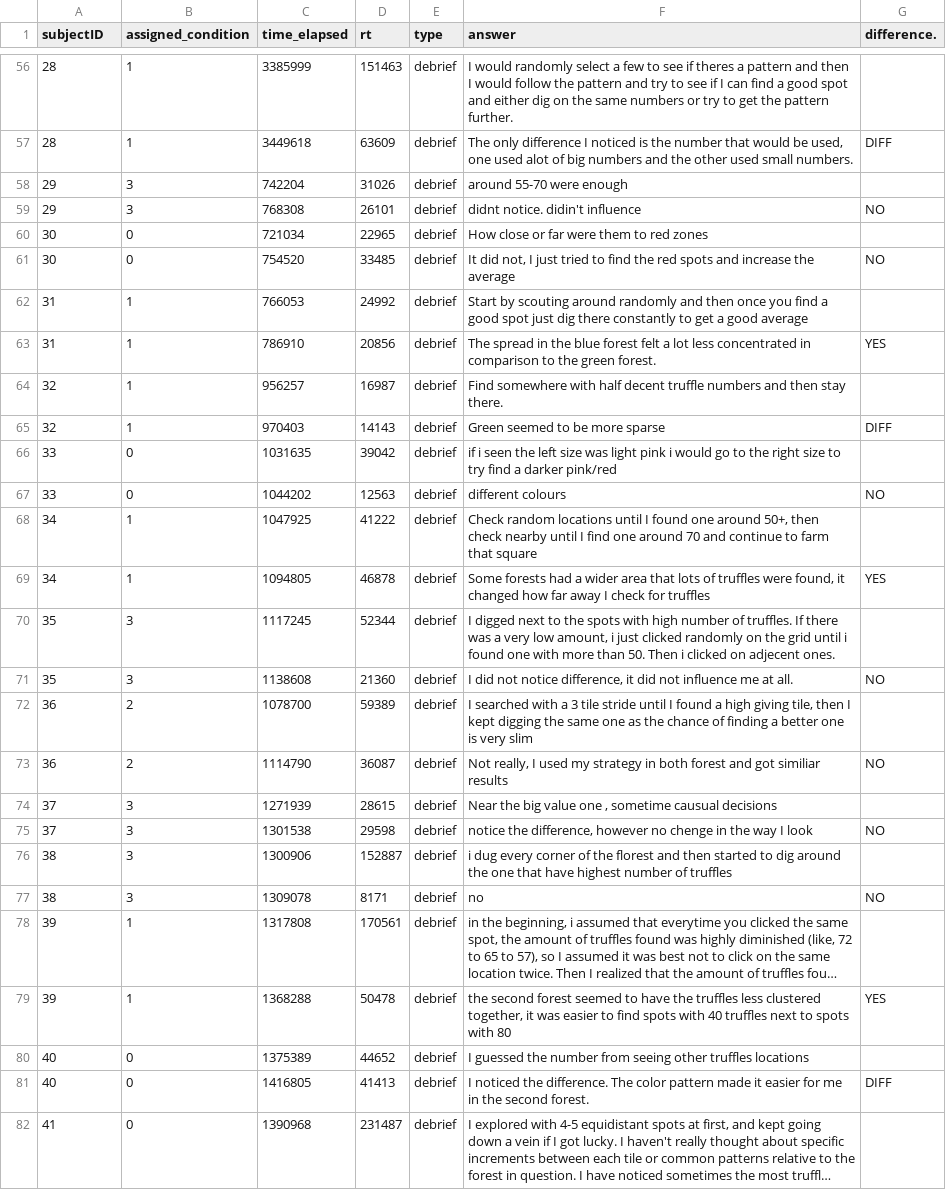
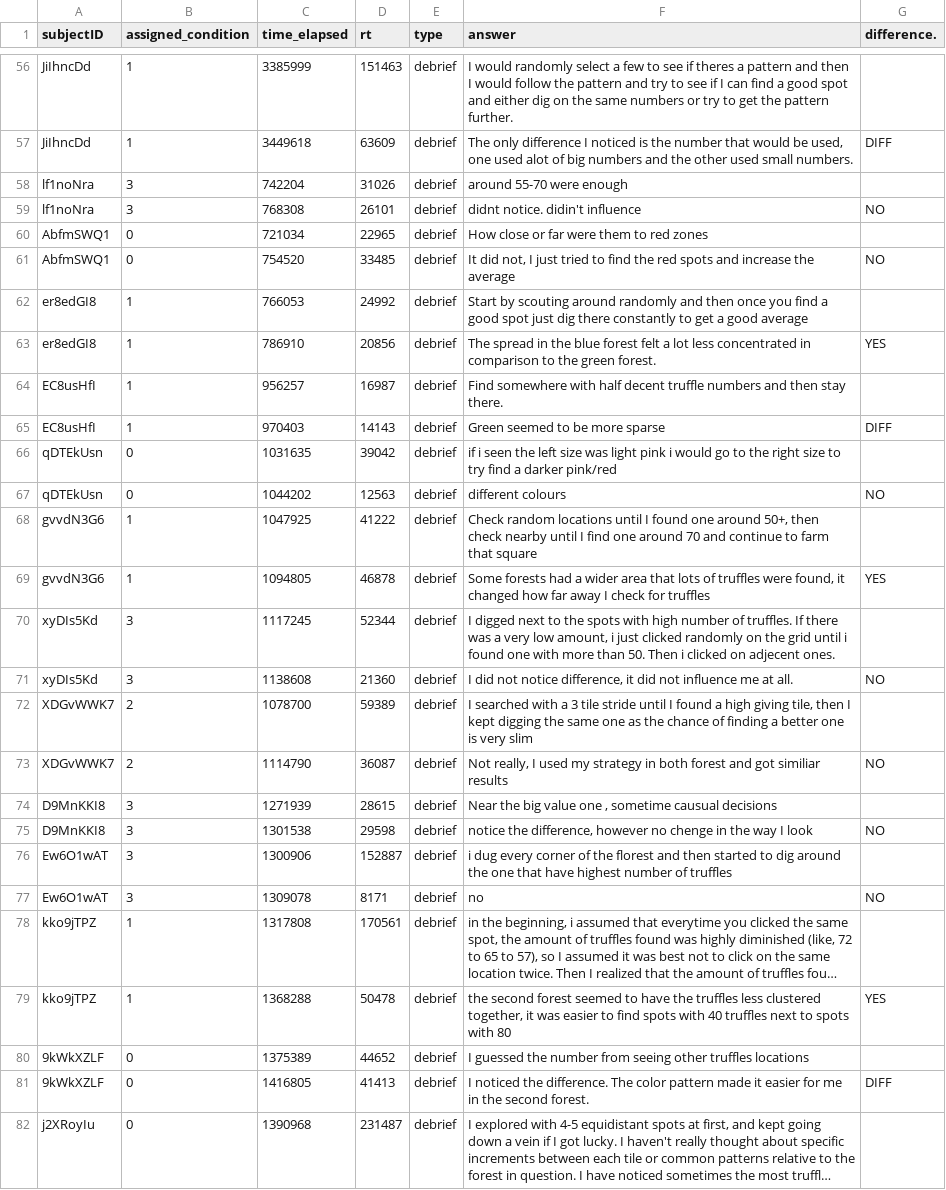
Before and after one commit to FienGoetmaeckers/Environment-sensitive, a CSV file: Data/Exp 3/datadebriefF.csv, drawn as a sheet; only a part is shown, gaps mark what is left out; long unchanged cells end in …; the diff covers the shown part only; the diff names each change by its address in the sheet, - before the commit and + after, or states it on an @@ line.

```diff
--- a/Data/Exp 3/datadebriefF.csv
+++ b/Data/Exp 3/datadebriefF.csv
-A56:A57 (subjectID): 28
+A56:A57 (subjectID): JiIhncDd
-A58:A59 (subjectID): 29
+A58:A59 (subjectID): lf1noNra
-A60:A61 (subjectID): 30
+A60:A61 (subjectID): AbfmSWQ1
-A62:A63 (subjectID): 31
+A62:A63 (subjectID): er8edGI8
-A64:A65 (subjectID): 32
+A64:A65 (subjectID): EC8usHfI
-A66:A67 (subjectID): 33
+A66:A67 (subjectID): qDTEkUsn
-A68:A69 (subjectID): 34
+A68:A69 (subjectID): gvvdN3G6
-A70:A71 (subjectID): 35
+A70:A71 (subjectID): xyDIs5Kd
-A72:A73 (subjectID): 36
+A72:A73 (subjectID): XDGvWWK7
-A74:A75 (subjectID): 37
+A74:A75 (subjectID): D9MnKKI8
-A76:A77 (subjectID): 38
+A76:A77 (subjectID): Ew6O1wAT
-A78:A79 (subjectID): 39
+A78:A79 (subjectID): kko9jTPZ
-A80:A81 (subjectID): 40
+A80:A81 (subjectID): 9kWkXZLF
-A82 (subjectID): 41
+A82 (subjectID): j2XRoyIu
```
Also changed, not shown: 171 edited cells elsewhere in this file, 2 other files.
